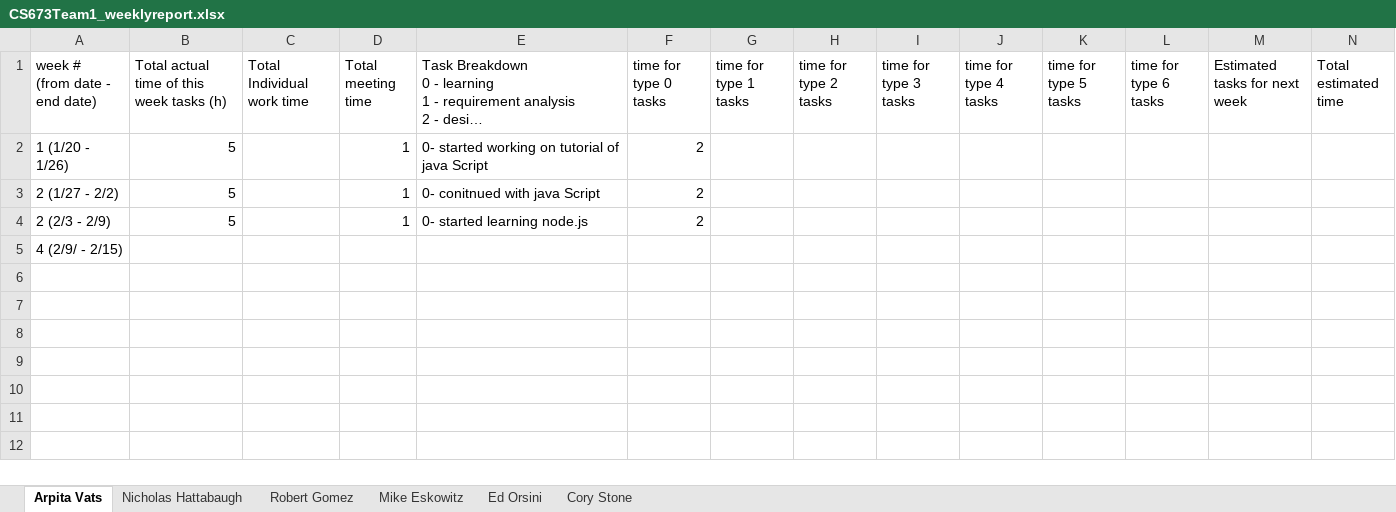
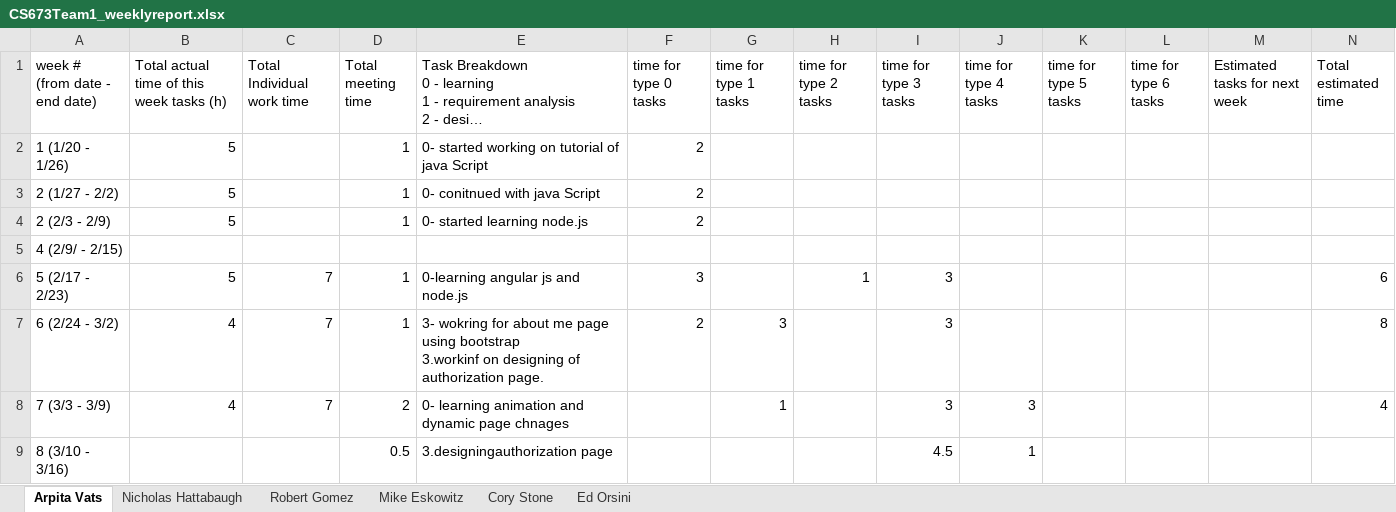
Before and after one commit to edorsini/social-networking-app, an Excel workbook: docs/CS673Team1_weeklyreport.xlsx, sheet Arpita Vats, drawn as a sheet; long unchanged cells end in …; values as stored, in another font and other column widths than the file's, no borders; charts and pictures not drawn; ↵ is a line break in a cell; the diff names each change by its address in the sheet, - before the commit and + after, or states it on an @@ line.

```diff
--- a/docs/CS673Team1_weeklyreport.xlsx (sheet Arpita Vats)
+++ b/docs/CS673Team1_weeklyreport.xlsx (sheet Arpita Vats)
@@ sheet tab order changed: Arpita Vats | Nicholas Hattabaugh | Robert Gomez | Mike Eskowitz | Cory Stone | Ed Orsini @@
+row 6: 5 (2/17 - 2/23) | 5 | 7 | 1 | 0-learning angular js and node.js | 3 |  | 1 | 3 |  |  |  |  | 6
+row 7: 6 (2/24 - 3/2) | 4 | 7 | 1 | 3- wokring for about me page using bootstrap ↵ 3.workinf on designing of authorization page. | 2 | 3 |  | 3 |  |  |  |  | 8
+row 8: 7 (3/3 - 3/9) | 4 | 7 | 2 | 0- learning animation and dynamic page chnages |  | 1 |  | 3 | 3 |  |  |  | 4
+row 9: 8 (3/10 - 3/16) |  |  | 0.5 | 3.designingauthorization page |  |  |  | 4.5 | 1
```
Also changed, not shown: sheet Mike Eskowitz, sheet Ed Orsini, sheet Cory Stone, sheet Robert Gomez, sheet Nicholas Hattabaugh, 6 other files.
